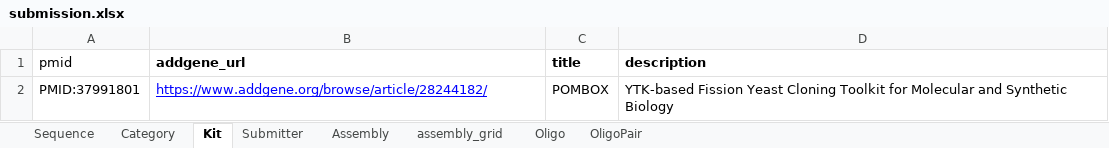
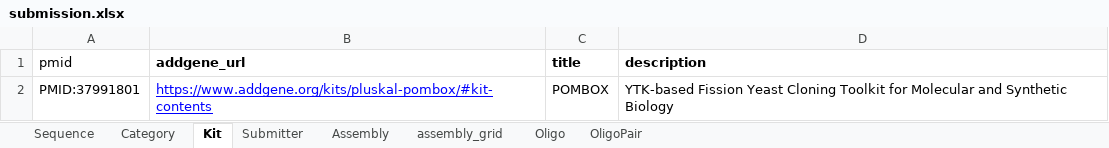
Before and after one commit to OpenCloning/OpenCloning-submission, an Excel workbook: submissions/browse-article-28244182/submission.xlsx, sheet Kit, drawn as a sheet; values as stored, in another font and other column widths than the file's, no borders; the diff names each change by its address in the sheet, - before the commit and + after, or states it on an @@ line.

Commit message:
update POMBOX (#63)

```diff
--- a/submissions/browse-article-28244182/submission.xlsx (sheet Kit)
+++ b/submissions/browse-article-28244182/submission.xlsx (sheet Kit)
-B2 (addgene_url): https://www.addgene.org/browse/article/28244182/
+B2 (addgene_url): https://www.addgene.org/kits/pluskal-pombox/#kit-contents
```
Also changed, not shown: sheet Sequence, sheet Category, 7 other files.
